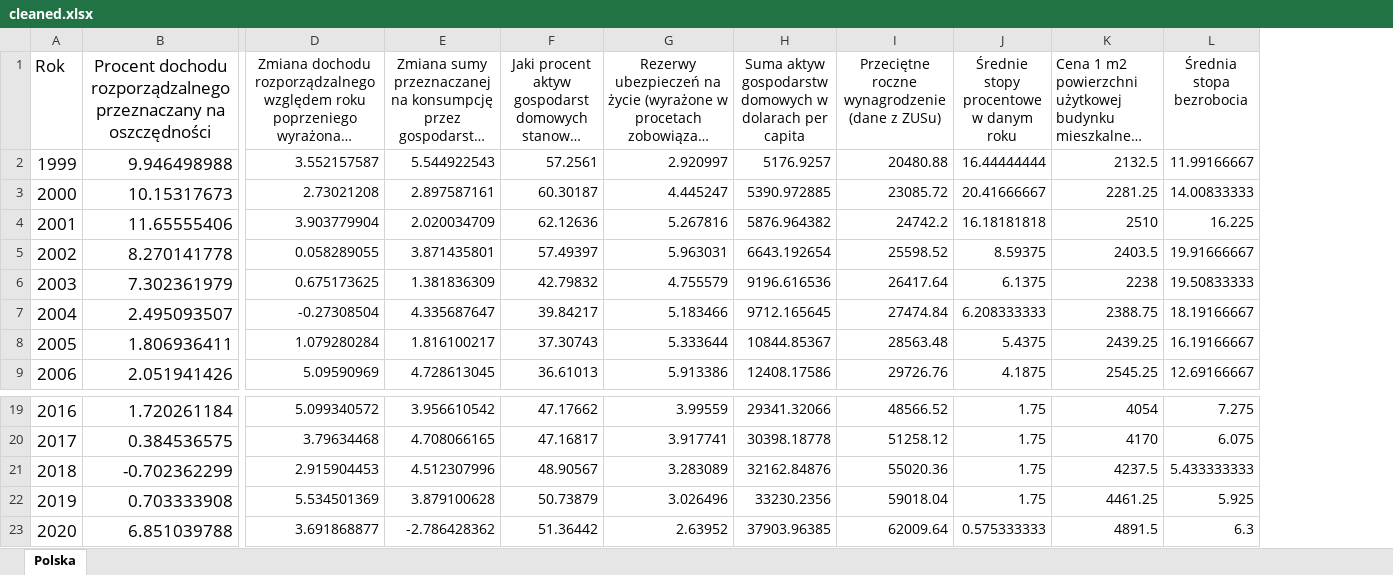
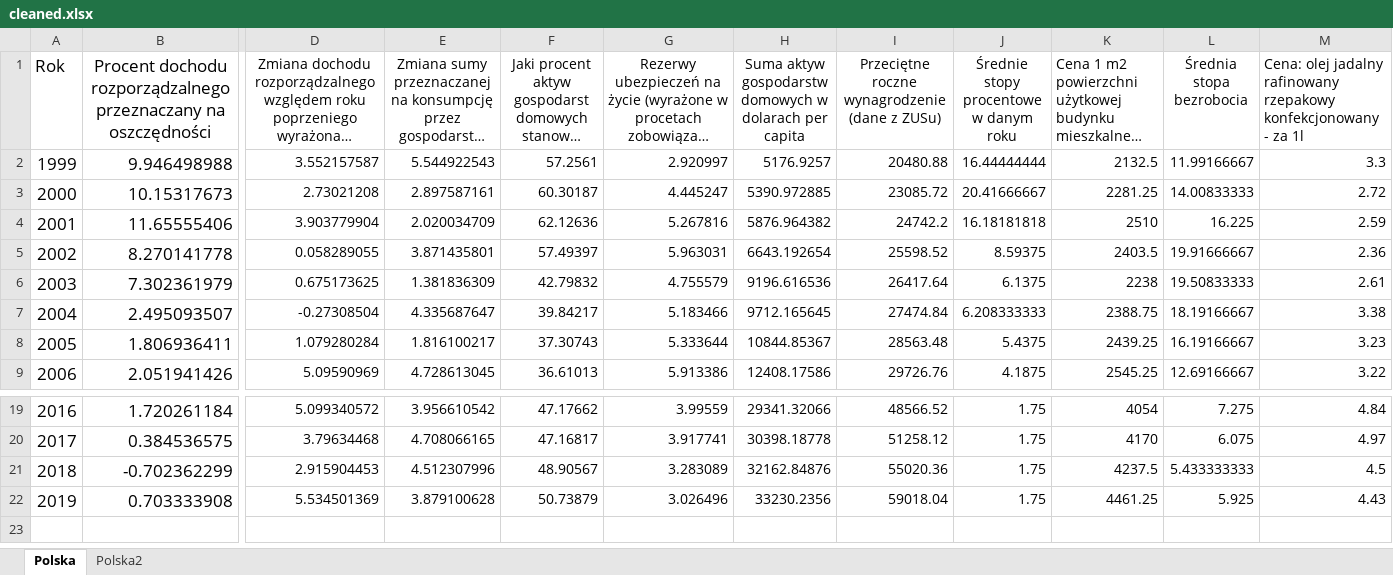
Before and after one commit to finloop/household-saving-rate-analysis, an Excel workbook: datasets/cleaned.xlsx, sheet Polska, drawn as a sheet; only a part is shown, gaps mark what is left out; long unchanged cells end in …; values as stored, in another font and other column widths than the file's, no borders; removed rows and columns are numbered as before the commit, all else as after; rows hold the shown columns only; the diff names each change by its address in the sheet, - before the commit and + after, or states it on an @@ line.

```diff
--- a/datasets/cleaned.xlsx (sheet Polska)
+++ b/datasets/cleaned.xlsx (sheet Polska)
+sheet tab: Polska2
+column M, rows 1-9: Cena: olej jadalny rafinowany rzepakowy konfekcjonowany - za 1l | 3.3 | 2.72 | 2.59 | 2.36 | 2.61 | 3.38 | 3.23 | 3.22; rows 19-22: 4.84 | 4.97 | 4.5 | 4.43
-row 23: 2020 | 6.851039788 | 3.691868877 | -2.786428362 | 51.36442 | 2.63952 | 37903.96385 | 62009.64 | 0.575333333 | 4891.5 | 6.3
```
